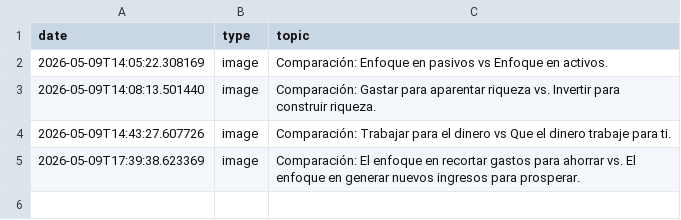
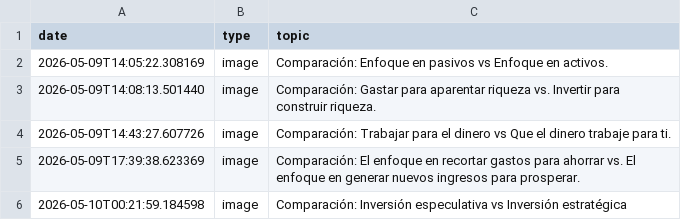
Before and after one commit to danielbenavides2001-blip/AI-Content-Automation-Engine, a CSV file: flows/image_content_generator/out_short/automated_posts_history.csv, drawn as a sheet.

Commit message:
chore: update post history and state [skip ci]

```diff
--- a/flows/image_content_generator/out_short/automated_posts_history.csv
+++ b/flows/image_content_generator/out_short/automated_posts_history.csv
@@ -5 +5,2 @@ date,type,topic
 2026-05-09T17:39:38.623369,image,Comparación: El enfoque en recortar gastos para ahorrar vs. El enfoque en generar nuevos ingresos para prosperar.
+2026-05-10T00:21:59.184598,image,Comparación: Inversión especulativa vs Inversión estratégica
```
